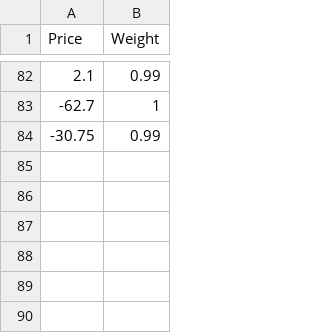
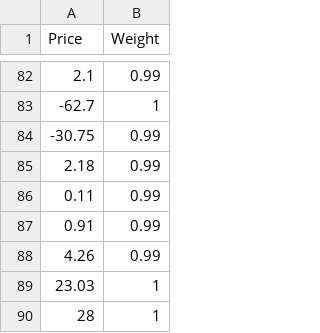
Before and after one commit to WHU007/My-CS2-Profits, a CSV file: data.csv, drawn as a sheet; only a part is shown, gaps mark what is left out; the diff names each change by its address in the sheet, - before the commit and + after, or states it on an @@ line.

Commit message:
Update data

```diff
--- a/data.csv
+++ b/data.csv
+row 85: 2.18 | 0.99
+row 86: 0.11 | 0.99
+row 87: 0.91 | 0.99
+row 88: 4.26 | 0.99
+row 89: 23.03 | 1
+row 90: 28 | 1
```
